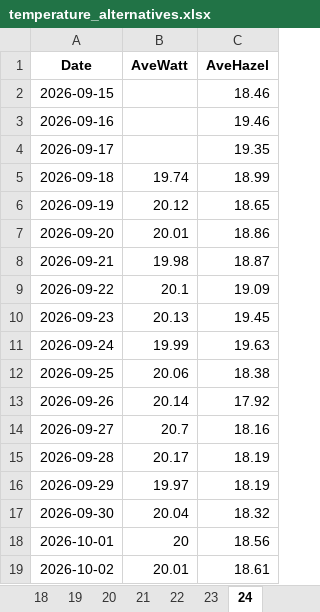
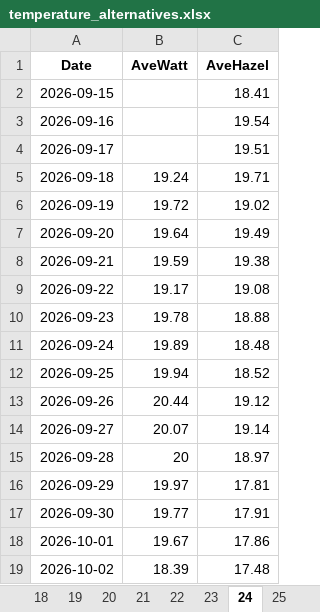
Before and after one commit to BDO-Science/ARG_SDM_modeling, an Excel workbook: SalmonCountR/app_data/2026/temperature_alternatives.xlsx, sheet 24, drawn as a sheet; only a part is shown; values as stored, in another font and other column widths than the file's, no borders; the diff covers the shown part only; the diff names each change by its address in the sheet, - before the commit and + after, or states it on an @@ line.

```diff
--- a/SalmonCountR/app_data/2026/temperature_alternatives.xlsx (sheet 24)
+++ b/SalmonCountR/app_data/2026/temperature_alternatives.xlsx (sheet 24)
+sheet tab: 25
-C2 (AveHazel): 18.46
+C2 (AveHazel): 18.41
-C3 (AveHazel): 19.46
+C3 (AveHazel): 19.54
-C4 (AveHazel): 19.35
+C4 (AveHazel): 19.51
-B5 (AveWatt): 19.74
+B5 (AveWatt): 19.24
-C5 (AveHazel): 18.99
+C5 (AveHazel): 19.71
-B6 (AveWatt): 20.12
+B6 (AveWatt): 19.72
-C6 (AveHazel): 18.65
+C6 (AveHazel): 19.02
-B7 (AveWatt): 20.01
+B7 (AveWatt): 19.64
-C7 (AveHazel): 18.86
+C7 (AveHazel): 19.49
-B8 (AveWatt): 19.98
+B8 (AveWatt): 19.59
-C8 (AveHazel): 18.87
+C8 (AveHazel): 19.38
-B9 (AveWatt): 20.1
+B9 (AveWatt): 19.17
-C9 (AveHazel): 19.09
+C9 (AveHazel): 19.08
-B10 (AveWatt): 20.13
+B10 (AveWatt): 19.78
-C10 (AveHazel): 19.45
+C10 (AveHazel): 18.88
-B11 (AveWatt): 19.99
+B11 (AveWatt): 19.89
-C11 (AveHazel): 19.63
+C11 (AveHazel): 18.48
-B12 (AveWatt): 20.06
+B12 (AveWatt): 19.94
-C12 (AveHazel): 18.38
+C12 (AveHazel): 18.52
-B13 (AveWatt): 20.14
+B13 (AveWatt): 20.44
-C13 (AveHazel): 17.92
+C13 (AveHazel): 19.12
-B14 (AveWatt): 20.7
+B14 (AveWatt): 20.07
-C14 (AveHazel): 18.16
+C14 (AveHazel): 19.14
-B15 (AveWatt): 20.17
+B15 (AveWatt): 20
-C15 (AveHazel): 18.19
+C15 (AveHazel): 18.97
-C16 (AveHazel): 18.19
+C16 (AveHazel): 17.81
-B17 (AveWatt): 20.04
+B17 (AveWatt): 19.77
-C17 (AveHazel): 18.32
+C17 (AveHazel): 17.91
-B18 (AveWatt): 20
+B18 (AveWatt): 19.67
-C18 (AveHazel): 18.56
+C18 (AveHazel): 17.86
-B19 (AveWatt): 20.01
+B19 (AveWatt): 18.39
-C19 (AveHazel): 18.61
+C19 (AveHazel): 17.48
```
Also changed, not shown: 118 edited cells elsewhere in this sheet, sheet 15, sheet 8, sheet 14, sheet 16, sheet 13, sheet 21, 12 more sheets, other sheet tabs, 20 other files.
